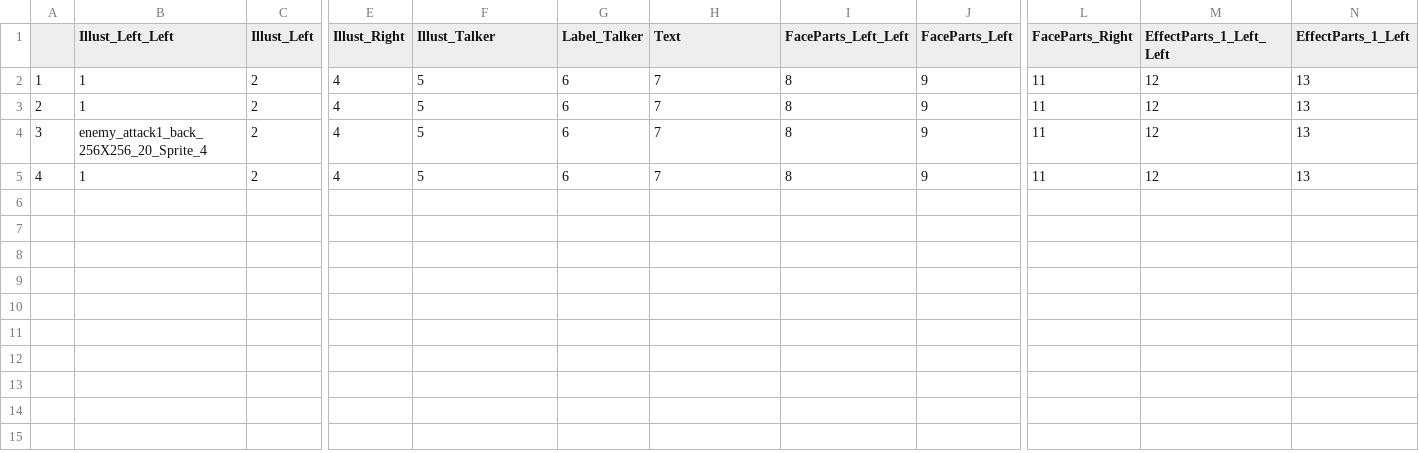
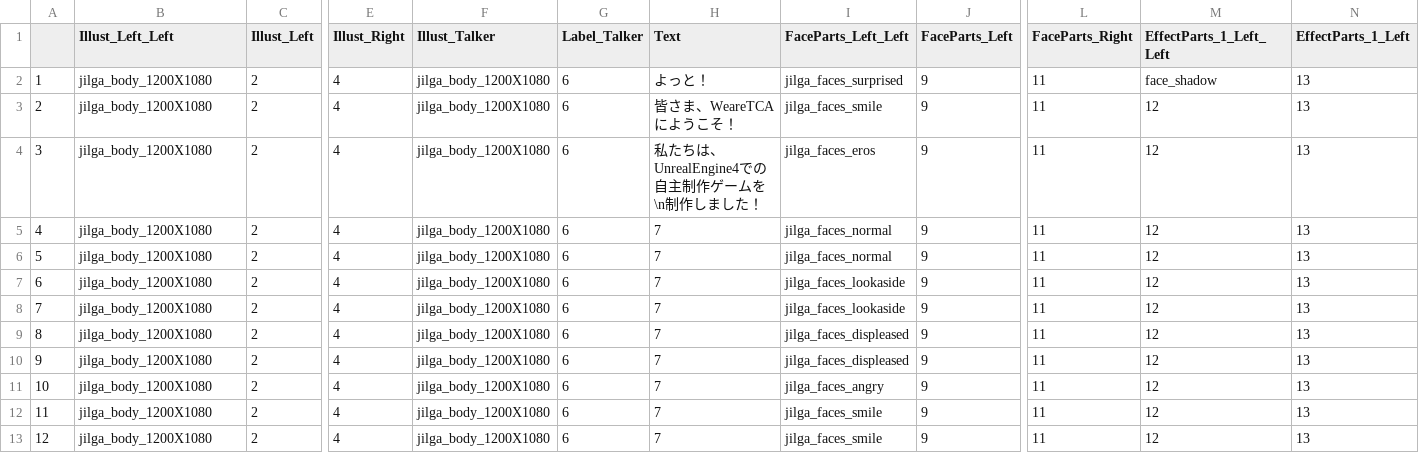
Before and after one commit to OOHIRA1/Mementomori, a CSV file: Mementomori/Content/Csv/TalkData/TalkData.csv, drawn as a sheet; only a part is shown, gaps mark what is left out; rows hold the shown columns only; the diff names each change by its address in the sheet, - before the commit and + after, or states it on an @@ line.

```diff
--- a/Mementomori/Content/Csv/TalkData/TalkData.csv
+++ b/Mementomori/Content/Csv/TalkData/TalkData.csv
-B2:B3 (Illust_Left_Left): 1
+B2:B3 (Illust_Left_Left): jilga_body_1200X1080
-F2:F5 (Illust_Talker): 5
+F2:F5 (Illust_Talker): jilga_body_1200X1080
-H2 (Text): 7
+H2 (Text): よっと！
-I2 (FaceParts_Left_Left): 8
+I2 (FaceParts_Left_Left): jilga_faces_surprised
-M2 (EffectParts_1_Left_Left): 12
+M2 (EffectParts_1_Left_Left): face_shadow
-H3 (Text): 7
+H3 (Text): 皆さま、WeareTCA にようこそ！
-I3 (FaceParts_Left_Left): 8
+I3 (FaceParts_Left_Left): jilga_faces_smile
-B4 (Illust_Left_Left): enemy_attack1_back_256X256_20_Sprite_4
+B4 (Illust_Left_Left): jilga_body_1200X1080
-H4 (Text): 7
+H4 (Text): 私たちは、UnrealEngine4での自主制作ゲームを\n制作しました！
-I4 (FaceParts_Left_Left): 8
+I4 (FaceParts_Left_Left): jilga_faces_eros
-B5 (Illust_Left_Left): 1
+B5 (Illust_Left_Left): jilga_body_1200X1080
-I5 (FaceParts_Left_Left): 8
+I5 (FaceParts_Left_Left): jilga_faces_normal
+row 6: 5 | jilga_body_1200X1080 | 2 | 4 | jilga_body_1200X1080 | 6 | 7 | jilga_faces_normal | 9 | 11 | 12 | 13
+row 7: 6 | jilga_body_1200X1080 | 2 | 4 | jilga_body_1200X1080 | 6 | 7 | jilga_faces_lookaside | 9 | 11 | 12 | 13
+row 8: 7 | jilga_body_1200X1080 | 2 | 4 | jilga_body_1200X1080 | 6 | 7 | jilga_faces_lookaside | 9 | 11 | 12 | 13
+row 9: 8 | jilga_body_1200X1080 | 2 | 4 | jilga_body_1200X1080 | 6 | 7 | jilga_faces_displeased | 9 | 11 | 12 | 13
+row 10: 9 | jilga_body_1200X1080 | 2 | 4 | jilga_body_1200X1080 | 6 | 7 | jilga_faces_displeased | 9 | 11 | 12 | 13
+row 11: 10 | jilga_body_1200X1080 | 2 | 4 | jilga_body_1200X1080 | 6 | 7 | jilga_faces_angry | 9 | 11 | 12 | 13
+row 12: 11 | jilga_body_1200X1080 | 2 | 4 | jilga_body_1200X1080 | 6 | 7 | jilga_faces_smile | 9 | 11 | 12 | 13
+row 13: 12 | jilga_body_1200X1080 | 2 | 4 | jilga_body_1200X1080 | 6 | 7 | jilga_faces_smile | 9 | 11 | 12 | 13
```
Also changed, not shown: 27 other files.
